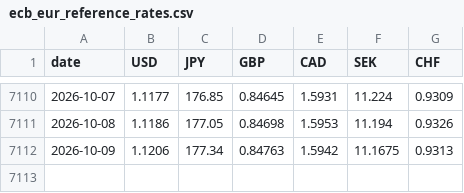
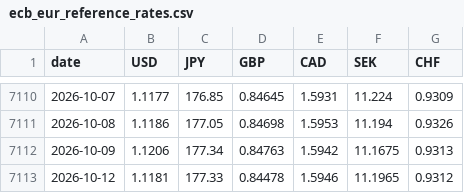
Before and after one commit to kksimsr/macro-data-cache, a CSV file: data/market/ecb_eur_reference_rates.csv, drawn as a sheet; only a part is shown, gaps mark what is left out.

```diff
--- a/data/market/ecb_eur_reference_rates.csv
+++ b/data/market/ecb_eur_reference_rates.csv
@@ -7112 +7112,2 @@ date,USD,JPY,GBP,CAD,SEK,CHF
 2026-10-09,1.1206,177.34,0.84763,1.5942,11.1675,0.9313
+2026-10-12,1.1181,177.33,0.84478,1.5946,11.1965,0.9312
```
Also changed, not shown: data/rbi/_irfcl_misses.csv, 12 other files.
